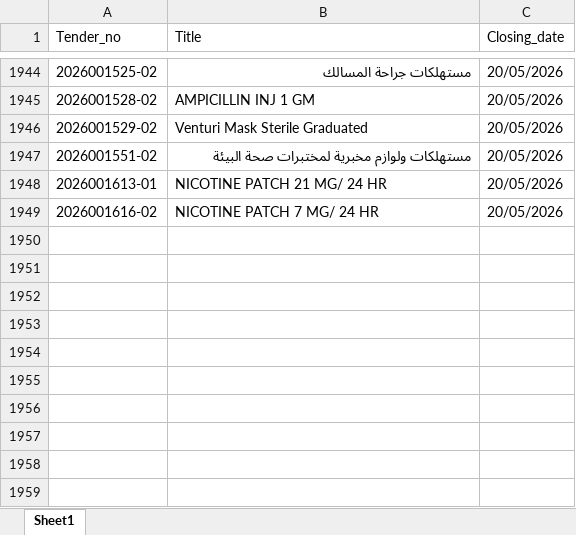
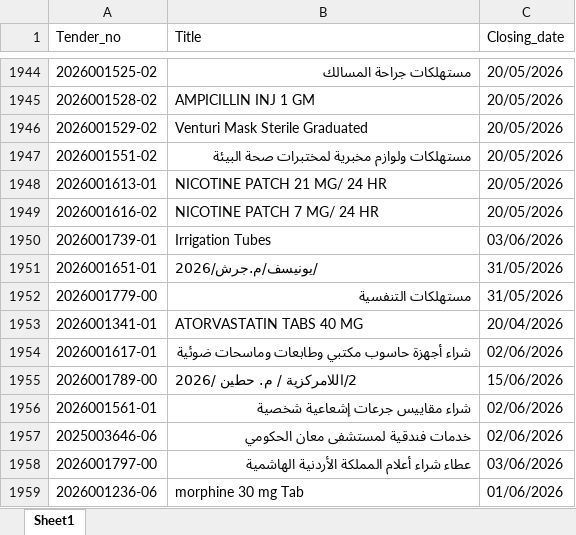
Before and after one commit to AliSaleh-analyst/JONEPS-Web-Scraping, an Excel workbook: JONEPS-Tenders.xlsx, sheet Sheet1, drawn as a sheet; only a part is shown, gaps mark what is left out; values as stored, in another font and other column widths than the file's, no borders; the diff covers the shown part only; the diff names each change by its address in the sheet, - before the commit and + after, or states it on an @@ line.

```diff
--- a/JONEPS-Tenders.xlsx (sheet Sheet1)
+++ b/JONEPS-Tenders.xlsx (sheet Sheet1)
+row 1950: 2026001739-01 | Irrigation Tubes | 03/06/2026
+row 1951: 2026001651-01 | /يونيسف/م.جرش/2026 | 31/05/2026
+row 1952: 2026001779-00 | مستهلكات التنفسية | 31/05/2026
+row 1953: 2026001341-01 | ATORVASTATIN TABS 40 MG | 20/04/2026
+row 1954: 2026001617-01 | شراء أجهزة حاسوب مكتبي وطابعات وماسحات ضوئية | 02/06/2026
+row 1955: 2026001789-00 | 2/اللامركزية / م. حطين /2026 | 15/06/2026
+row 1956: 2026001561-01 | شراء مقاييس جرعات إشعاعية شخصية | 02/06/2026
+row 1957: 2025003646-06 | خدمات فندقية لمستشفى معان الحكومي | 02/06/2026
+row 1958: 2026001797-00 | عطاء شراء أعلام المملكة الأردنية الهاشمية | 03/06/2026
+row 1959: 2026001236-06 | morphine 30 mg Tab | 01/06/2026
```
Also changed, not shown: 10 added rows elsewhere in this sheet.
